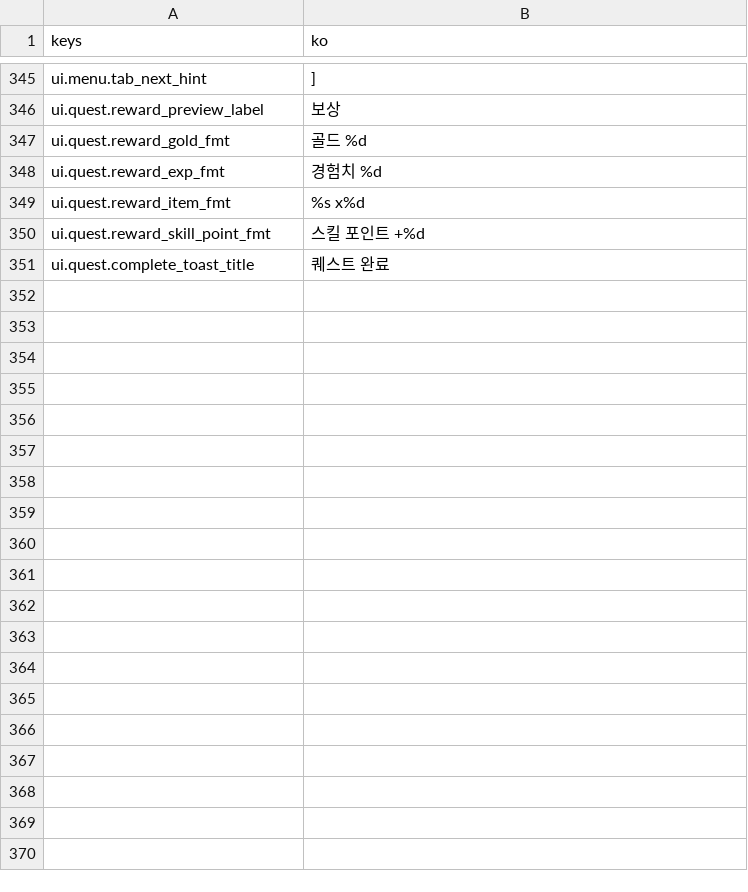
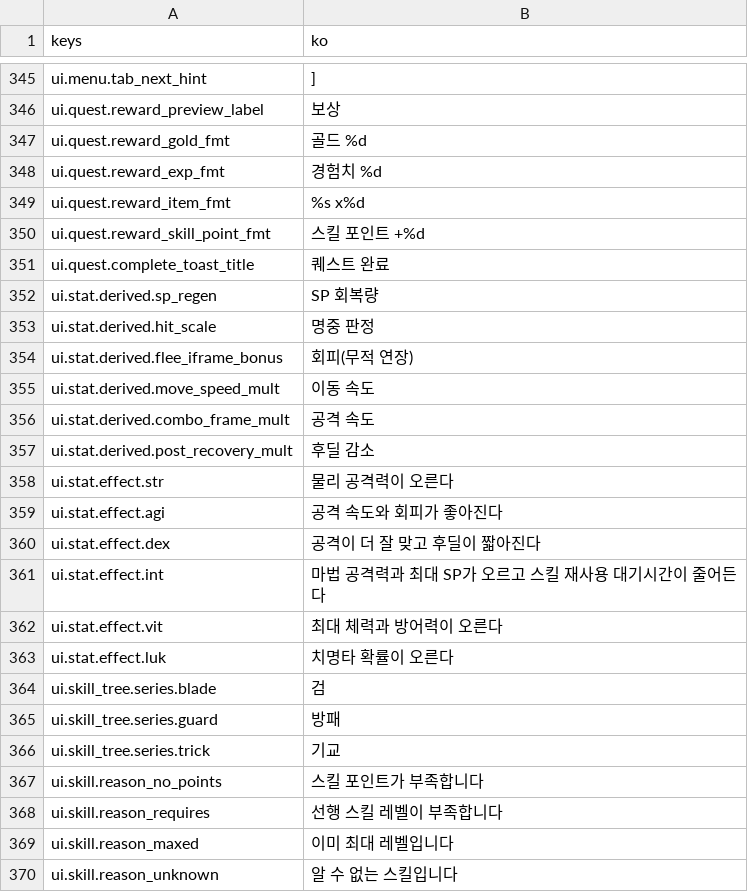
Before and after one commit to DataAnalyst-dreamer/Games, a CSV file: game/localization/ui_ko.csv, drawn as a sheet; only a part is shown, gaps mark what is left out; the diff names each change by its address in the sheet, - before the commit and + after, or states it on an @@ line.

```diff
--- a/game/localization/ui_ko.csv
+++ b/game/localization/ui_ko.csv
+row 352: ui.stat.derived.sp_regen | SP 회복량
+row 353: ui.stat.derived.hit_scale | 명중 판정
+row 354: ui.stat.derived.flee_iframe_bonus | 회피(무적 연장)
+row 355: ui.stat.derived.move_speed_mult | 이동 속도
+row 356: ui.stat.derived.combo_frame_mult | 공격 속도
+row 357: ui.stat.derived.post_recovery_mult | 후딜 감소
+row 358: ui.stat.effect.str | 물리 공격력이 오른다
+row 359: ui.stat.effect.agi | 공격 속도와 회피가 좋아진다
+row 360: ui.stat.effect.dex | 공격이 더 잘 맞고 후딜이 짧아진다
+row 361: ui.stat.effect.int | 마법 공격력과 최대 SP가 오르고 스킬 재사용 대기시간이 줄어든다
+row 362: ui.stat.effect.vit | 최대 체력과 방어력이 오른다
+row 363: ui.stat.effect.luk | 치명타 확률이 오른다
+row 364: ui.skill_tree.series.blade | 검
+row 365: ui.skill_tree.series.guard | 방패
+row 366: ui.skill_tree.series.trick | 기교
+row 367: ui.skill.reason_no_points | 스킬 포인트가 부족합니다
+row 368: ui.skill.reason_requires | 선행 스킬 레벨이 부족합니다
+row 369: ui.skill.reason_maxed | 이미 최대 레벨입니다
+row 370: ui.skill.reason_unknown | 알 수 없는 스킬입니다
```
Also changed, not shown: 29 other files.
